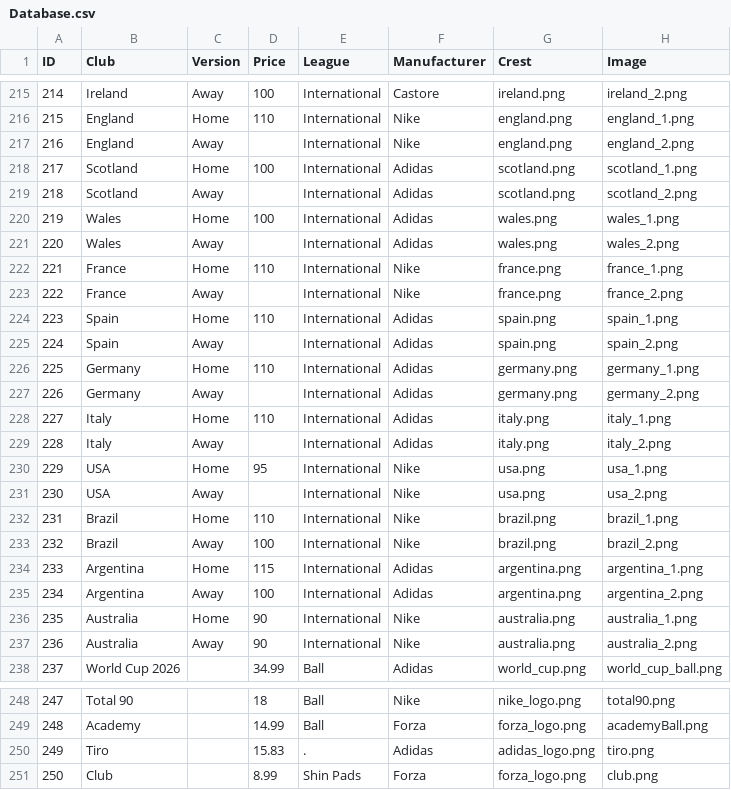
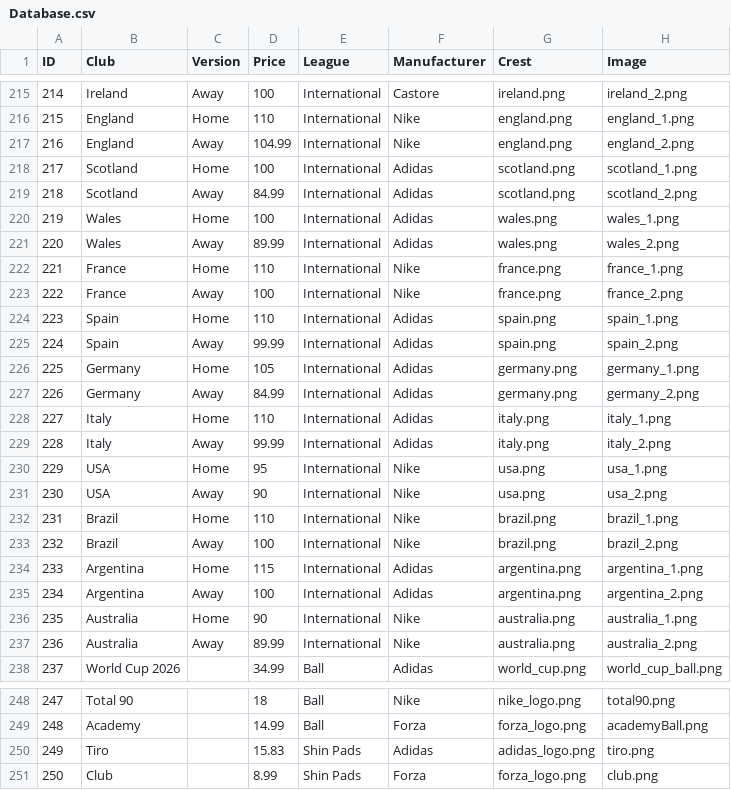
Before and after one commit to rnolan208/Web_Application_Development_ECommerce, a CSV file: database/Database.csv, drawn as a sheet; only a part is shown, gaps mark what is left out.

```diff
--- a/database/Database.csv
+++ b/database/Database.csv
@@ -216,17 +216,17 @@ ID,Club,Version,Price,League,Manufacturer,Crest,Image
 215,England,Home,110,International,Nike,england.png,england_1.png
-216,England,Away,,International,Nike,england.png,england_2.png
+216,England,Away,104.99,International,Nike,england.png,england_2.png
 217,Scotland,Home,100,International,Adidas,scotland.png,scotland_1.png
-218,Scotland,Away,,International,Adidas,scotland.png,scotland_2.png
+218,Scotland,Away,84.99,International,Adidas,scotland.png,scotland_2.png
 219,Wales,Home,100,International,Adidas,wales.png,wales_1.png
-220,Wales,Away,,International,Adidas,wales.png,wales_2.png
+220,Wales,Away,89.99,International,Adidas,wales.png,wales_2.png
 221,France,Home,110,International,Nike,france.png,france_1.png
-222,France,Away,,International,Nike,france.png,france_2.png
+222,France,Away,100,International,Nike,france.png,france_2.png
 223,Spain,Home,110,International,Adidas,spain.png,spain_1.png
-224,Spain,Away,,International,Adidas,spain.png,spain_2.png
-225,Germany,Home,110,International,Adidas,germany.png,germany_1.png
-226,Germany,Away,,International,Adidas,germany.png,germany_2.png
+224,Spain,Away,99.99,International,Adidas,spain.png,spain_2.png
+225,Germany,Home,105,International,Adidas,germany.png,germany_1.png
+226,Germany,Away,84.99,International,Adidas,germany.png,germany_2.png
 227,Italy,Home,110,International,Adidas,italy.png,italy_1.png
-228,Italy,Away,,International,Adidas,italy.png,italy_2.png
+228,Italy,Away,99.99,International,Adidas,italy.png,italy_2.png
 229,USA,Home,95,International,Nike,usa.png,usa_1.png
-230,USA,Away,,International,Nike,usa.png,usa_2.png
+230,USA,Away,90,International,Nike,usa.png,usa_2.png
 231,Brazil,Home,110,International,Nike,brazil.png,brazil_1.png
@@ -236,3 +236,3 @@ ID,Club,Version,Price,League,Manufacturer,Crest,Image
 235,Australia,Home,90,International,Nike,australia.png,australia_1.png
-236,Australia,Away,90,International,Nike,australia.png,australia_2.png
+236,Australia,Away,89.99,International,Nike,australia.png,australia_2.png
 237,World Cup 2026,,34.99,Ball,Adidas,world_cup.png,world_cup_ball.png
@@ -249,3 +249,3 @@ ID,Club,Version,Price,League,Manufacturer,Crest,Image
 248,Academy,,14.99,Ball,Forza,forza_logo.png,academyBall.png
-249,Tiro,,15.83,.,Adidas,adidas_logo.png,tiro.png
+249,Tiro,,15.83,Shin Pads,Adidas,adidas_logo.png,tiro.png
 250,Club,,8.99,Shin Pads,Forza,forza_logo.png,club.png
```
Also changed, not shown: 6 other files.
